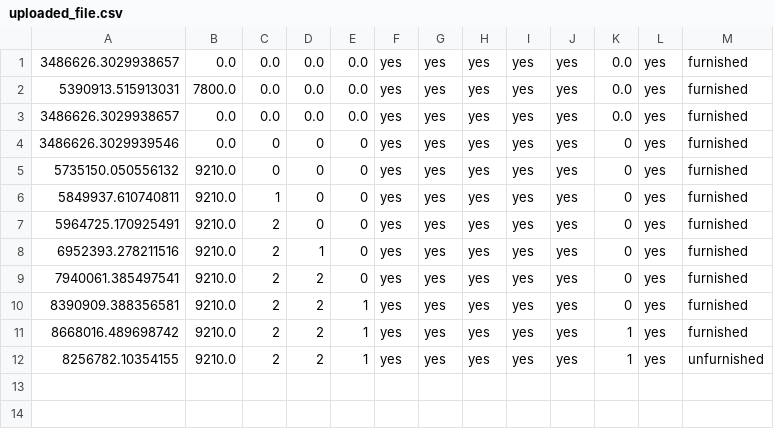
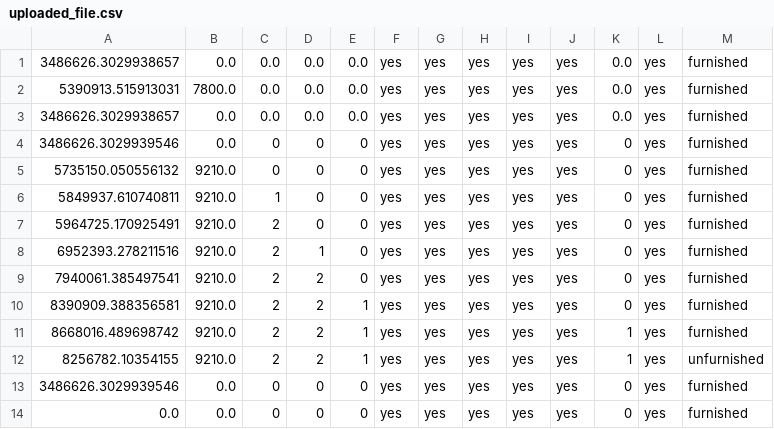
Before and after one commit to GourabGorai/HousepricePrediction, a CSV file: uploaded_file.csv, drawn as a sheet; the diff names each change by its address in the sheet, - before the commit and + after, or states it on an @@ line.

```diff
--- a/uploaded_file.csv
+++ b/uploaded_file.csv
+row 13: 3486626.3029939546 | 0.0 | 0 | 0 | 0 | yes | yes | yes | yes | yes | 0 | yes | furnished
+row 14: 0.0 | 0.0 | 0 | 0 | 0 | yes | yes | yes | yes | yes | 0 | yes | furnished
```
Also changed, not shown: 1 other file.
